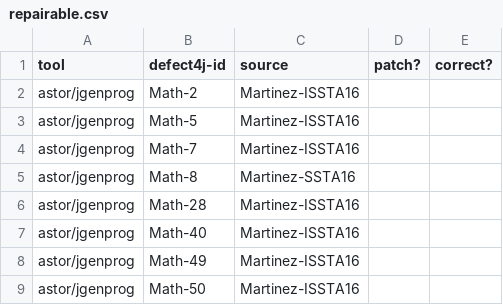
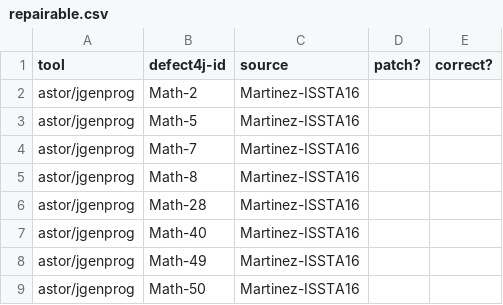
Before and after one commit to chrisparnin/repair-cluster, a CSV file: data/repairable.csv, drawn as a sheet; only a part is shown.

Commit message:
Missing I

```diff
--- a/data/repairable.csv
+++ b/data/repairable.csv
@@ -4,3 +4,3 @@ astor/jgenprog, Math-5, Martinez-ISSTA16,,
 astor/jgenprog, Math-7, Martinez-ISSTA16,,
-astor/jgenprog, Math-8, Martinez-SSTA16 ,,
+astor/jgenprog, Math-8, Martinez-ISSTA16,,
 astor/jgenprog, Math-28, Martinez-ISSTA16,,
```
